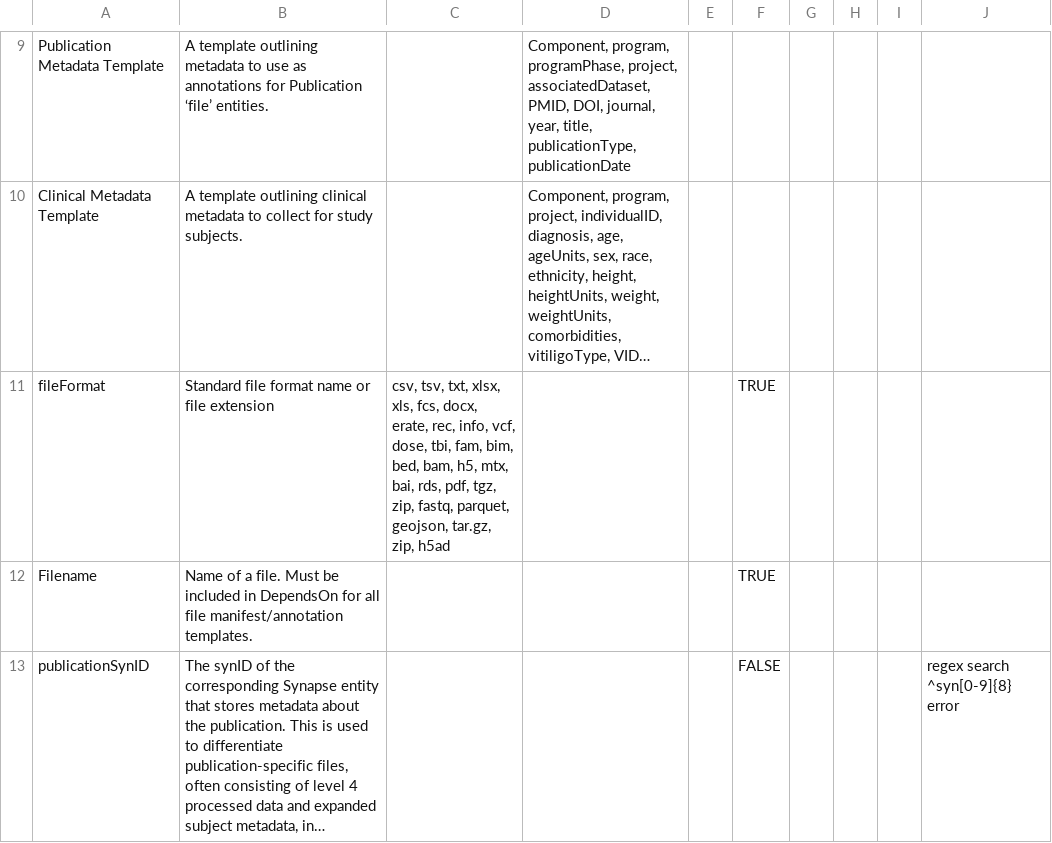
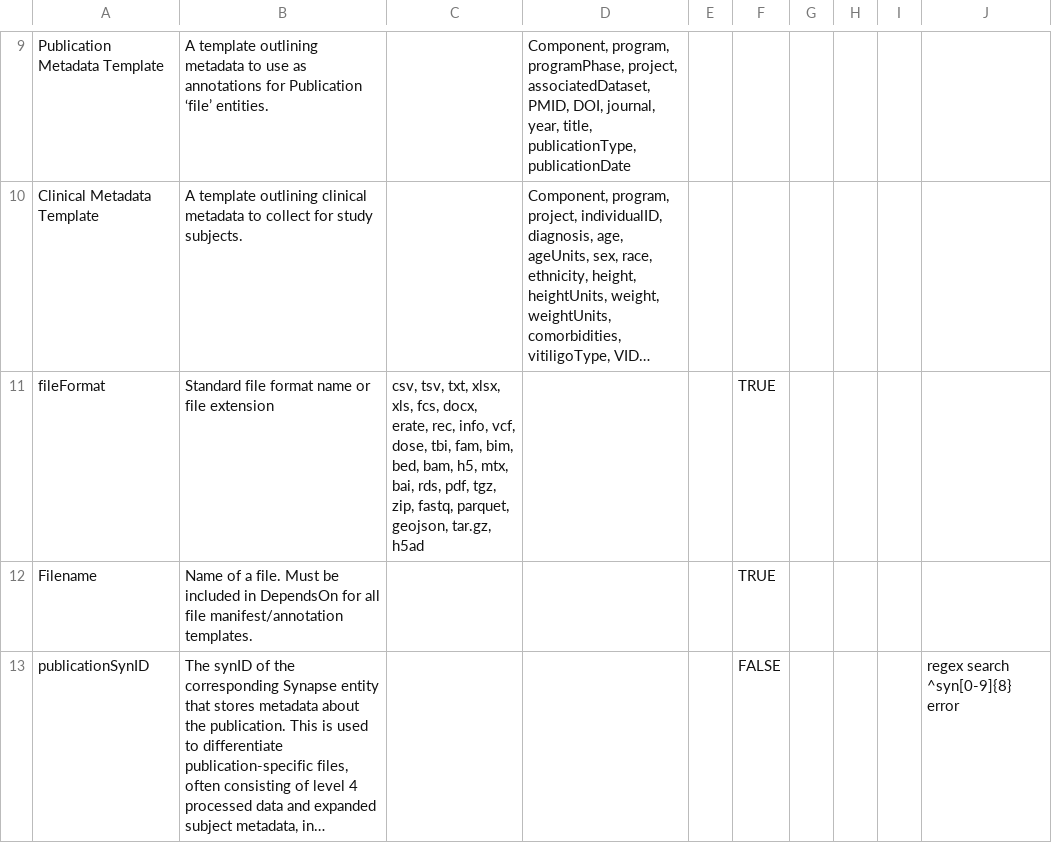
Before and after one commit to ARK-Portal/data_model, a CSV file: ark.model.csv, drawn as a sheet; only a part is shown, gaps mark what is left out; long unchanged cells end in …; the diff covers the shown part only; the diff names each change by its address in the sheet, - before the commit and + after, or states it on an @@ line.

```diff
--- a/ark.model.csv
+++ b/ark.model.csv
-C11: …geojson, tar.gz, zip, h5ad
+C11: …geojson, tar.gz, h5ad
```
Also changed, not shown: 3 added rows and 11 edited cells elsewhere in this file.
